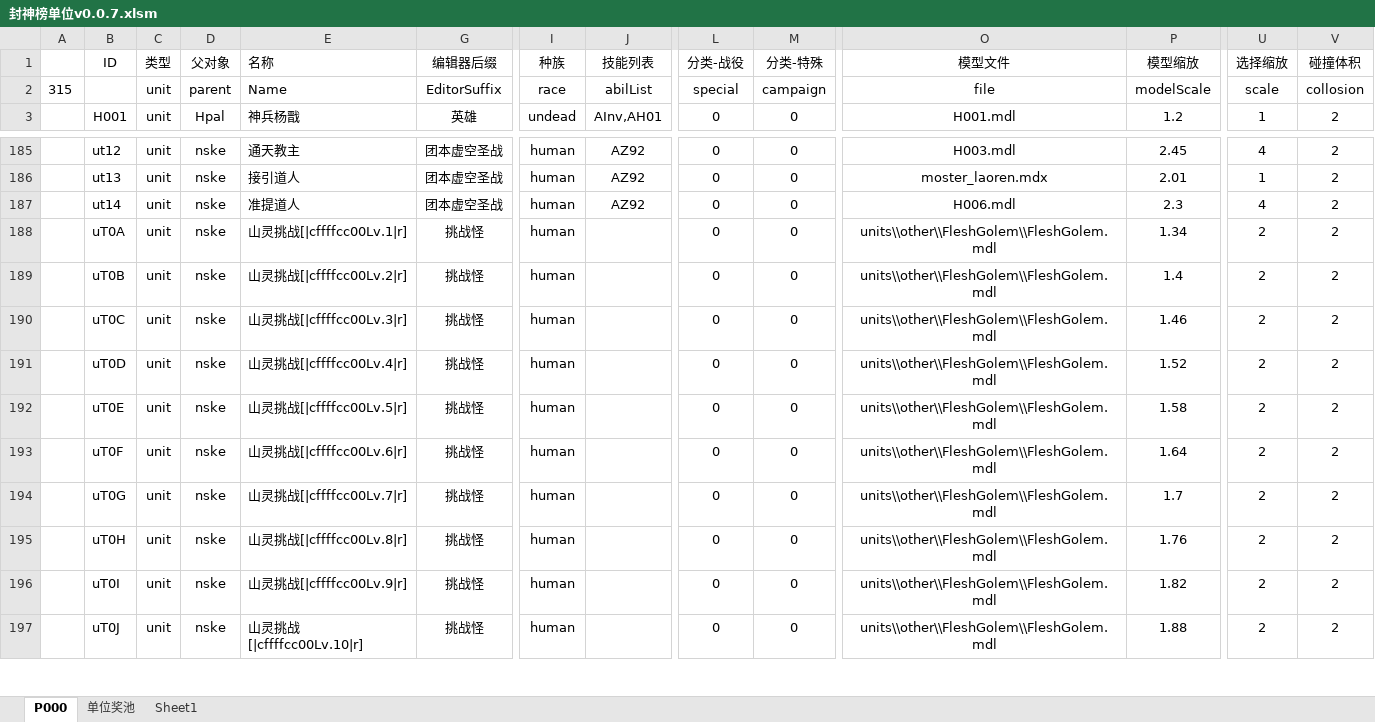
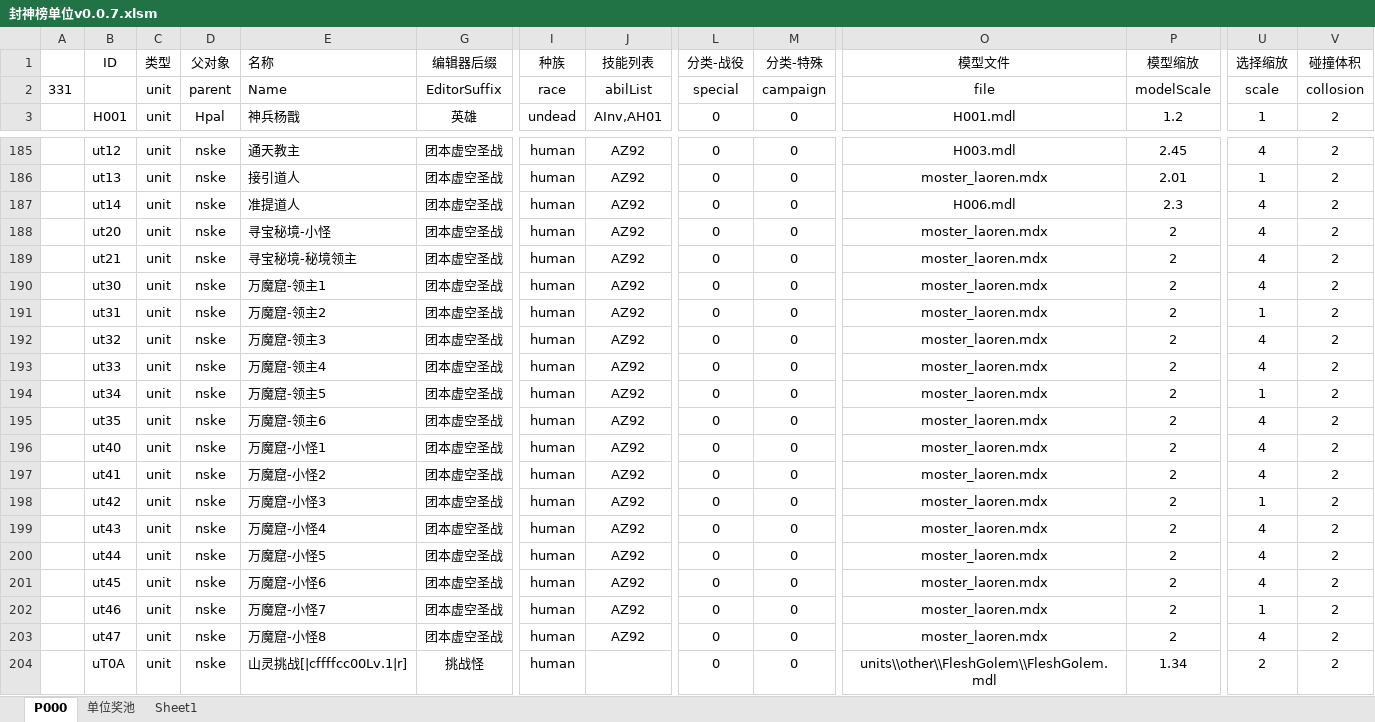
Before and after one commit to MageEgg/MageGame, an Excel workbook: 封神榜单位v0.0.7.xlsm, sheet P000, drawn as a sheet; only a part is shown, gaps mark what is left out; the shorter side is filled out with more unchanged rows; values as stored, in another font and other column widths than the file's, no borders; charts and pictures and conditional formats not drawn; rows hold the shown columns only; the diff names each change by its address in the sheet, - before the commit and + after, or states it on an @@ line.

```diff
--- a/封神榜单位v0.0.7.xlsm (sheet P000)
+++ b/封神榜单位v0.0.7.xlsm (sheet P000)
-A2: 315
+A2: 331
+row 188:  | ut20 | unit | nske | 寻宝秘境-小怪 | 团本虚空圣战 | human | AZ92 | 0 | 0 | moster_laoren.mdx | 2 | 4 | 2
+row 189:  | ut21 | unit | nske | 寻宝秘境-秘境领主 | 团本虚空圣战 | human | AZ92 | 0 | 0 | moster_laoren.mdx | 2 | 4 | 2
+row 190:  | ut30 | unit | nske | 万魔窟-领主1 | 团本虚空圣战 | human | AZ92 | 0 | 0 | moster_laoren.mdx | 2 | 4 | 2
+row 191:  | ut31 | unit | nske | 万魔窟-领主2 | 团本虚空圣战 | human | AZ92 | 0 | 0 | moster_laoren.mdx | 2 | 1 | 2
+row 192:  | ut32 | unit | nske | 万魔窟-领主3 | 团本虚空圣战 | human | AZ92 | 0 | 0 | moster_laoren.mdx | 2 | 4 | 2
+row 193:  | ut33 | unit | nske | 万魔窟-领主4 | 团本虚空圣战 | human | AZ92 | 0 | 0 | moster_laoren.mdx | 2 | 4 | 2
+row 194:  | ut34 | unit | nske | 万魔窟-领主5 | 团本虚空圣战 | human | AZ92 | 0 | 0 | moster_laoren.mdx | 2 | 1 | 2
+row 195:  | ut35 | unit | nske | 万魔窟-领主6 | 团本虚空圣战 | human | AZ92 | 0 | 0 | moster_laoren.mdx | 2 | 4 | 2
+row 196:  | ut40 | unit | nske | 万魔窟-小怪1 | 团本虚空圣战 | human | AZ92 | 0 | 0 | moster_laoren.mdx | 2 | 4 | 2
+row 197:  | ut41 | unit | nske | 万魔窟-小怪2 | 团本虚空圣战 | human | AZ92 | 0 | 0 | moster_laoren.mdx | 2 | 4 | 2
+row 198:  | ut42 | unit | nske | 万魔窟-小怪3 | 团本虚空圣战 | human | AZ92 | 0 | 0 | moster_laoren.mdx | 2 | 1 | 2
+row 199:  | ut43 | unit | nske | 万魔窟-小怪4 | 团本虚空圣战 | human | AZ92 | 0 | 0 | moster_laoren.mdx | 2 | 4 | 2
+row 200:  | ut44 | unit | nske | 万魔窟-小怪5 | 团本虚空圣战 | human | AZ92 | 0 | 0 | moster_laoren.mdx | 2 | 4 | 2
+row 201:  | ut45 | unit | nske | 万魔窟-小怪6 | 团本虚空圣战 | human | AZ92 | 0 | 0 | moster_laoren.mdx | 2 | 4 | 2
+row 202:  | ut46 | unit | nske | 万魔窟-小怪7 | 团本虚空圣战 | human | AZ92 | 0 | 0 | moster_laoren.mdx | 2 | 1 | 2
+row 203:  | ut47 | unit | nske | 万魔窟-小怪8 | 团本虚空圣战 | human | AZ92 | 0 | 0 | moster_laoren.mdx | 2 | 4 | 2
```
Also changed, not shown: charts or pictures, 封神榜科技v0.0.1.xlsm, 4 other files.
